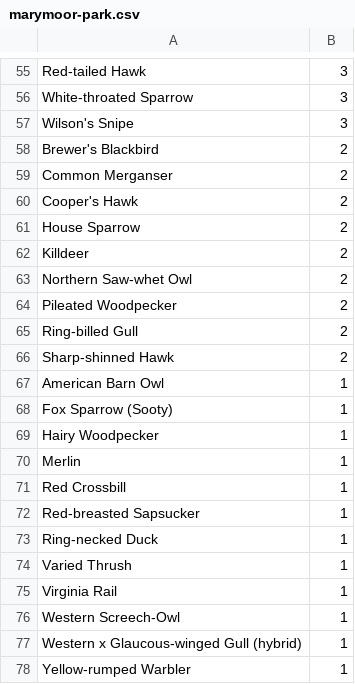
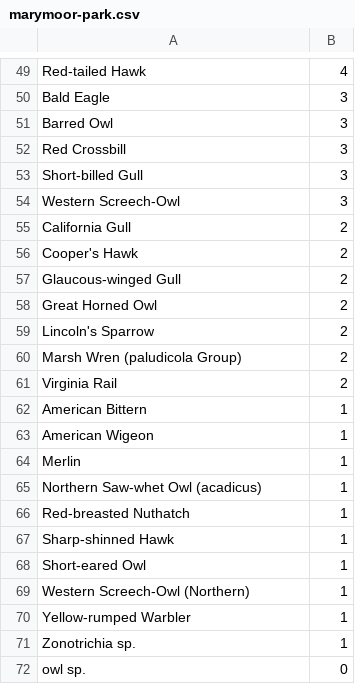
Before and after one commit to JJS52/eas-newsletter, a CSV file: data/marymoor-park.csv, drawn as a sheet; only a part is shown, gaps mark what is left out; removed rows and columns are numbered as before the commit, all else as after; the diff covers the shown part only; the diff names each change by its address in the sheet, - before the commit and + after, or states it on an @@ line.

```diff
--- a/data/marymoor-park.csv
+++ b/data/marymoor-park.csv
-B49: 3
+B49: 4
+row 50: Bald Eagle | 3
-A51: White-throated Sparrow
+A51: Barred Owl
-A52: Wilson's Snipe
+A52: Red Crossbill
-row 58: Brewer's Blackbird | 2
+row 53: Short-billed Gull | 3
+row 54: Western Screech-Owl | 3
-A55: Common Merganser
+A55: California Gull
-A57: House Sparrow
+A57: Glaucous-winged Gull
-row 62: Killdeer | 2
-A58: Northern Saw-whet Owl
+A58: Great Horned Owl
-A59: Pileated Woodpecker
+A59: Lincoln's Sparrow
-A60: Ring-billed Gull
+A60: Marsh Wren (paludicola Group)
-A61: Sharp-shinned Hawk
+A61: Virginia Rail
-A62: American Barn Owl
+A62: American Bittern
-row 68: Fox Sparrow (Sooty) | 1
-A63: Hairy Woodpecker
+A63: American Wigeon
-A65: Red Crossbill
+A65: Northern Saw-whet Owl (acadicus)
-A66: Red-breasted Sapsucker
+A66: Red-breasted Nuthatch
-row 73: Ring-necked Duck | 1
-A67: Varied Thrush
+A67: Sharp-shinned Hawk
-row 75: Virginia Rail | 1
-A68: Western Screech-Owl
+A68: Short-eared Owl
-A69: Western x Glaucous-winged Gull (hybrid)
+A69: Western Screech-Owl (Northern)
+row 71: Zonotrichia sp. | 1
+row 72: owl sp. | 0
```
Also changed, not shown: 19 added rows, 25 removed rows and 23 edited cells elsewhere in this file.
